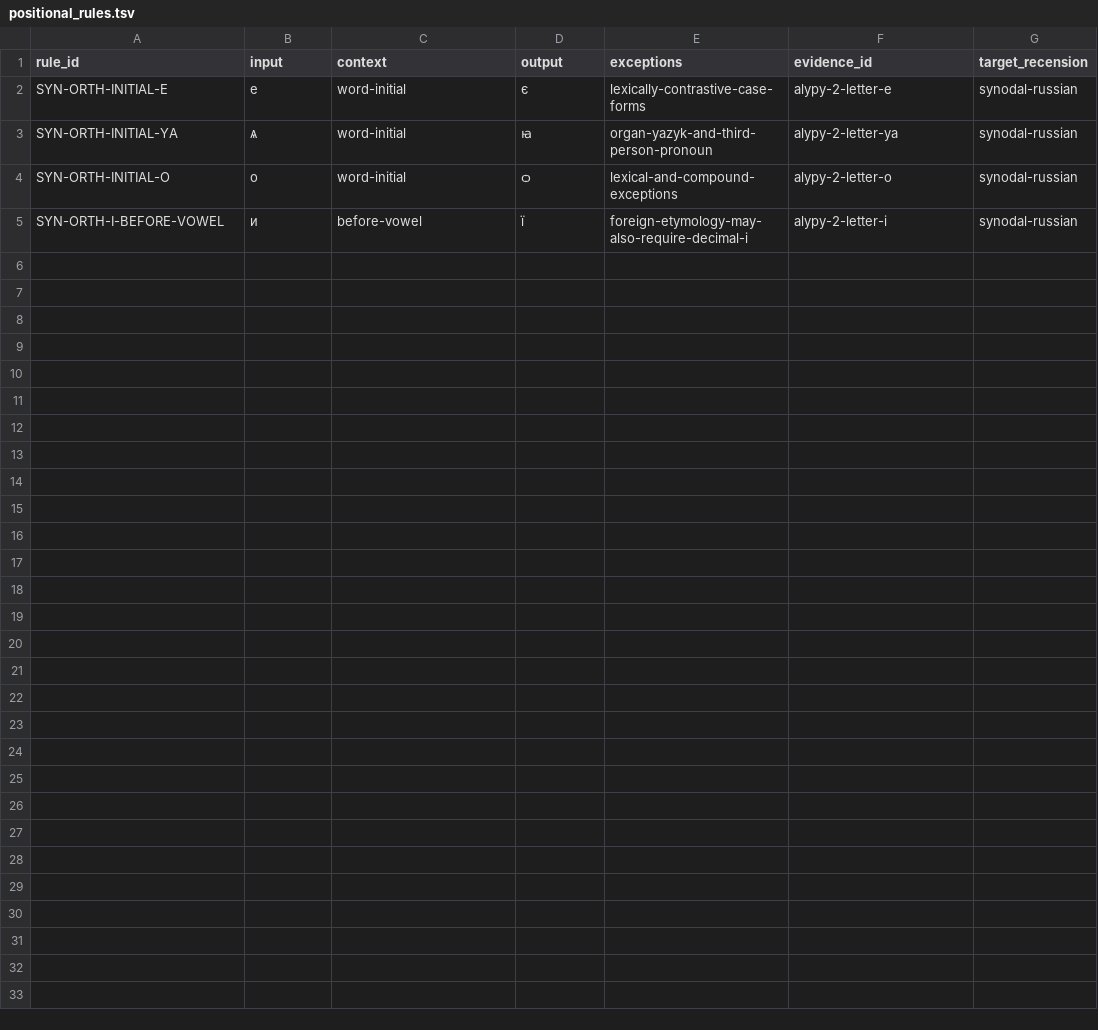
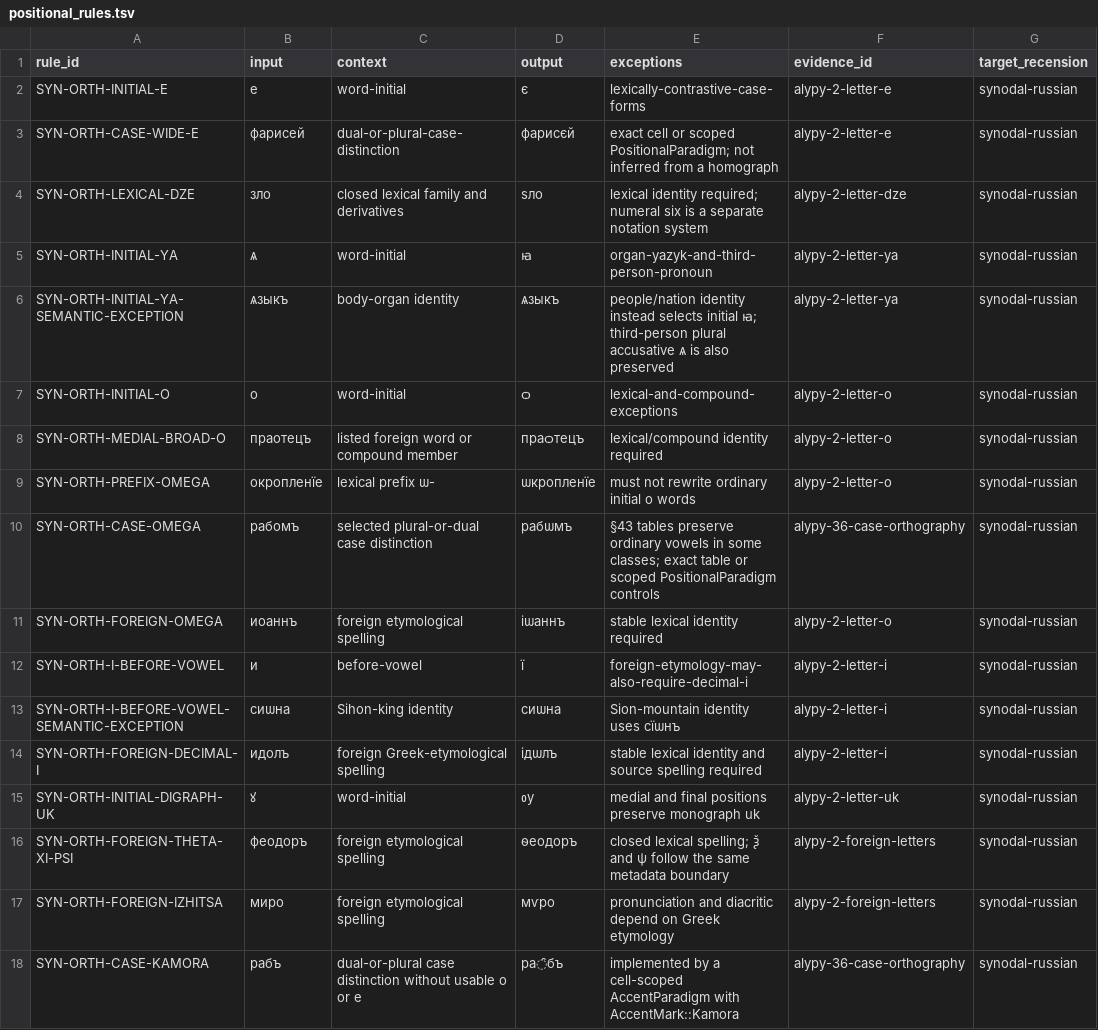
Before and after one commit to gold-silver-copper/church-slavonic, a TSV file: data/synodal/positional_rules.tsv, drawn as a sheet.

Commit message:
Complete typed Synodal liturgical presentation

```diff
--- a/data/synodal/positional_rules.tsv
+++ b/data/synodal/positional_rules.tsv
@@ -2,4 +2,17 @@ rule_id	input	context	output	exceptions	evidence_id	target_recension
 SYN-ORTH-INITIAL-E	е	word-initial	є	lexically-contrastive-case-forms	alypy-2-letter-e	synodal-russian
+SYN-ORTH-CASE-WIDE-E	фарисей	dual-or-plural-case-distinction	фарисєй	exact cell or scoped PositionalParadigm; not inferred from a homograph	alypy-2-letter-e	synodal-russian
+SYN-ORTH-LEXICAL-DZE	зло	closed lexical family and derivatives	ѕло	lexical identity required; numeral six is a separate notation system	alypy-2-letter-dze	synodal-russian
 SYN-ORTH-INITIAL-YA	ѧ	word-initial	ꙗ	organ-yazyk-and-third-person-pronoun	alypy-2-letter-ya	synodal-russian
+SYN-ORTH-INITIAL-YA-SEMANTIC-EXCEPTION	ѧзыкъ	body-organ identity	ѧзыкъ	people/nation identity instead selects initial ꙗ; third-person plural accusative ѧ is also preserved	alypy-2-letter-ya	synodal-russian
 SYN-ORTH-INITIAL-O	о	word-initial	ѻ	lexical-and-compound-exceptions	alypy-2-letter-o	synodal-russian
+SYN-ORTH-MEDIAL-BROAD-O	праотецъ	listed foreign word or compound member	праѻтецъ	lexical/compound identity required	alypy-2-letter-o	synodal-russian
+SYN-ORTH-PREFIX-OMEGA	окропленїе	lexical prefix ѡ-	ѡкропленїе	must not rewrite ordinary initial о words	alypy-2-letter-o	synodal-russian
+SYN-ORTH-CASE-OMEGA	рабомъ	selected plural-or-dual case distinction	рабѡмъ	§43 tables preserve ordinary vowels in some classes; exact table or scoped PositionalParadigm controls	alypy-36-case-orthography	synodal-russian
+SYN-ORTH-FOREIGN-OMEGA	иоаннъ	foreign etymological spelling	іѡаннъ	stable lexical identity required	alypy-2-letter-o	synodal-russian
 SYN-ORTH-I-BEFORE-VOWEL	и	before-vowel	ї	foreign-etymology-may-also-require-decimal-i	alypy-2-letter-i	synodal-russian
+SYN-ORTH-I-BEFORE-VOWEL-SEMANTIC-EXCEPTION	сиѡна	Sihon-king identity	сиѡна	Sion-mountain identity uses сїѡнъ	alypy-2-letter-i	synodal-russian
+SYN-ORTH-FOREIGN-DECIMAL-I	идолъ	foreign Greek-etymological spelling	ідѡлъ	stable lexical identity and source spelling required	alypy-2-letter-i	synodal-russian
+SYN-ORTH-INITIAL-DIGRAPH-UK	ꙋ	word-initial	ᲂу	medial and final positions preserve monograph uk	alypy-2-letter-uk	synodal-russian
+SYN-ORTH-FOREIGN-THETA-XI-PSI	феодоръ	foreign etymological spelling	ѳеодоръ	closed lexical spelling; ѯ and ѱ follow the same metadata boundary	alypy-2-foreign-letters	synodal-russian
+SYN-ORTH-FOREIGN-IZHITSA	миро	foreign etymological spelling	мѵро	pronunciation and diacritic depend on Greek etymology	alypy-2-foreign-letters	synodal-russian
+SYN-ORTH-CASE-KAMORA	рабъ	dual-or-plural case distinction without usable о or е	ра̑бъ	implemented by a cell-scoped AccentParadigm with AccentMark::Kamora	alypy-36-case-orthography	synodal-russian
```
Also changed, not shown: data/synodal/engine_capabilities.tsv, data/synodal/reviewed_evidence.tsv, 20 other files.
